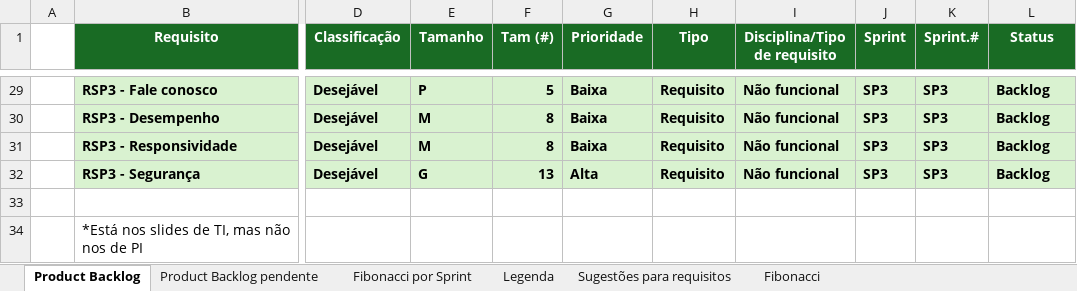
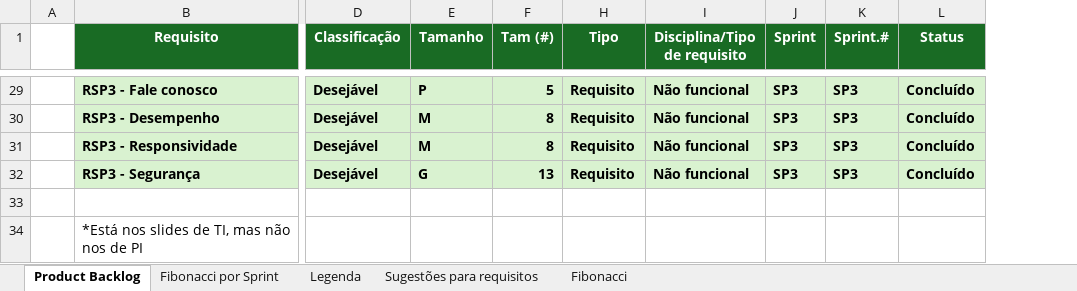
Before and after one commit to jvdrossi/Meu-projeto-individual-, an Excel workbook: Backlog/Produck backlog.xlsx, sheet Product Backlog, drawn as a sheet; only a part is shown, gaps mark what is left out; values as stored, in another font and other column widths than the file's, no borders; conditional formats not drawn; the diff covers the shown part only; the diff names each change by its address in the sheet, - before the commit and + after, or states it on an @@ line.

```diff
--- a/Backlog/Produck backlog.xlsx (sheet Product Backlog)
+++ b/Backlog/Produck backlog.xlsx (sheet Product Backlog)
@@ sheet tab hidden: Product Backlog pendente @@
@@ column G (Prioridade) hidden, rows 29-32: Baixa | Baixa | Baixa | Alta @@
-L29:L32 (Status): Backlog
+L29:L32 (Status): Concluído
```
Also changed, not shown: 22 edited cells elsewhere in this sheet, 3 other files.
